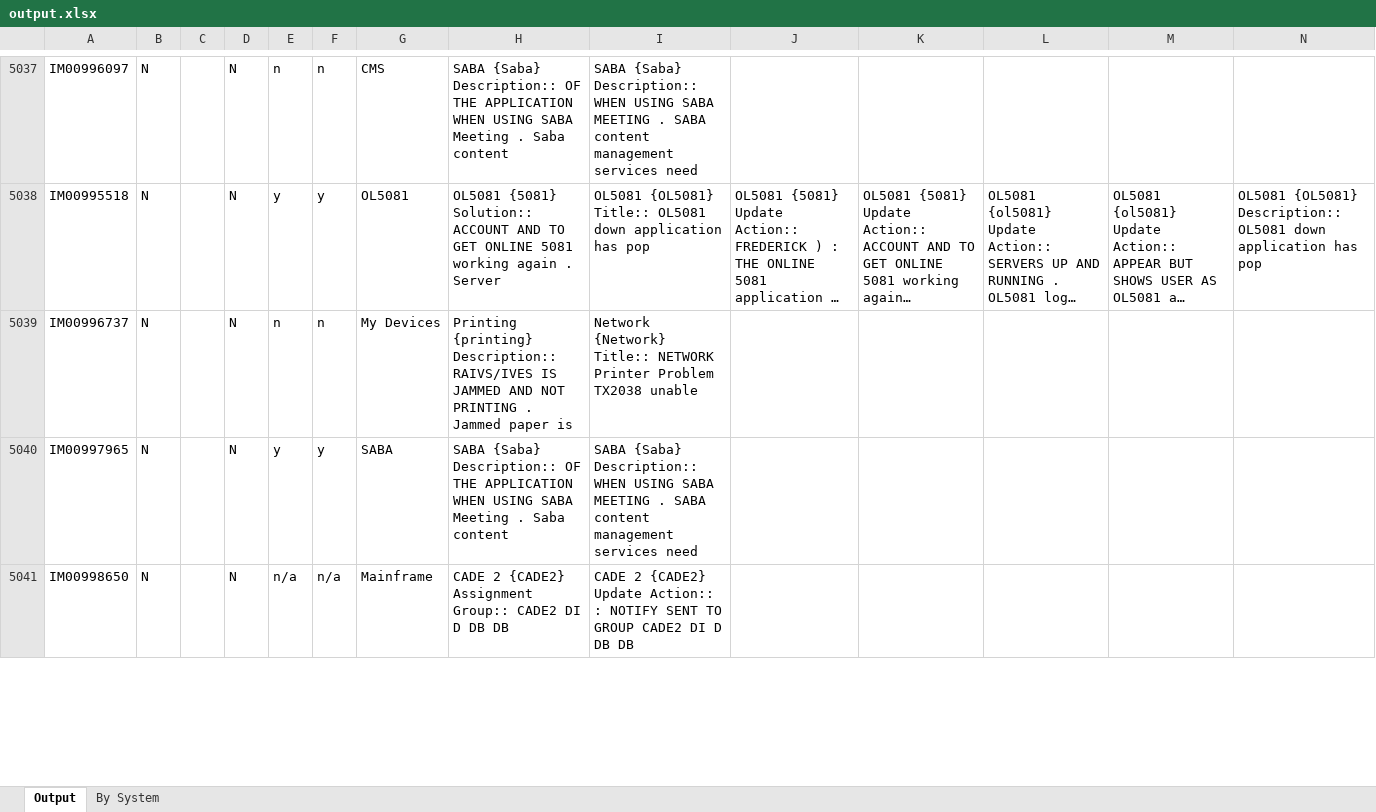
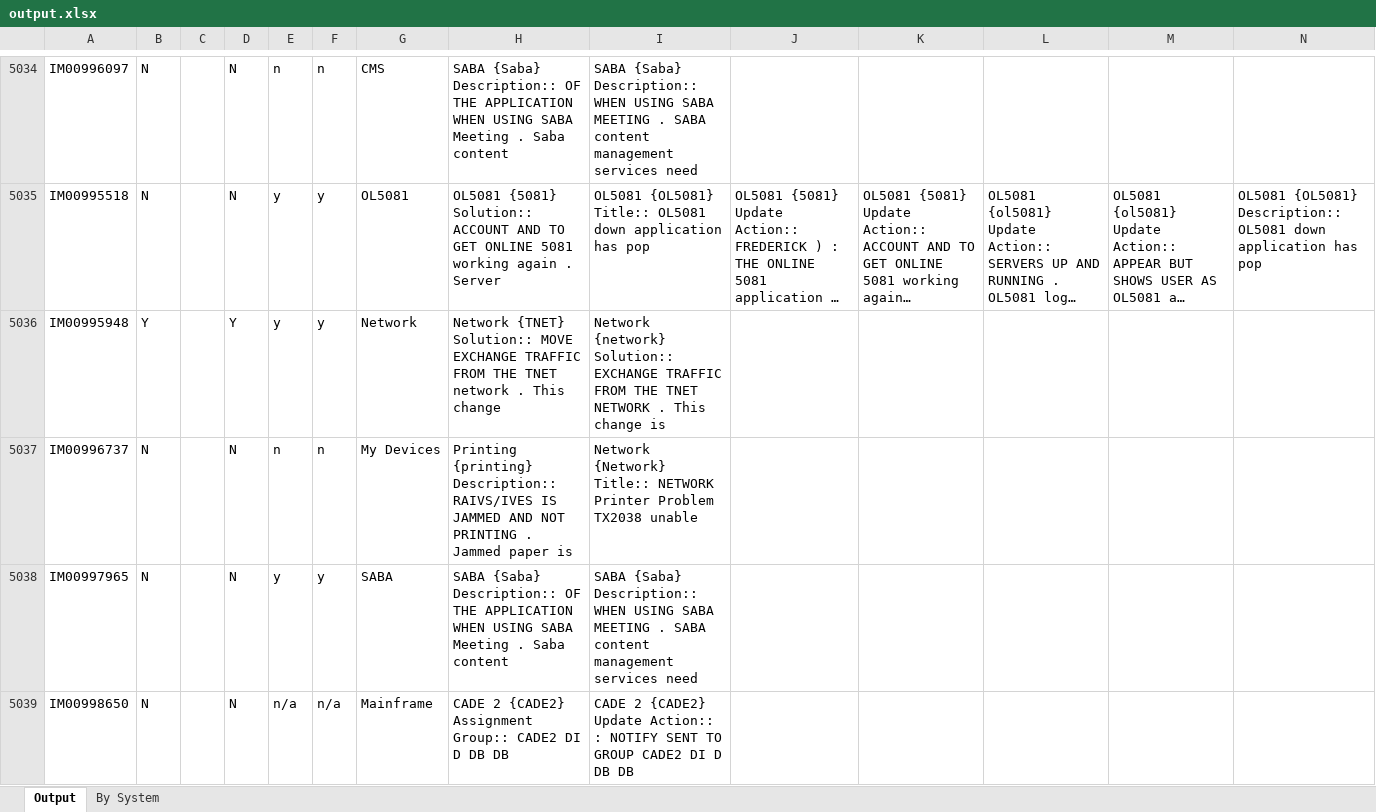
Before and after one commit to cjiang2000/IncidentClassification, an Excel workbook: output.xlsx, sheet Output, drawn as a sheet; only a part is shown, gaps mark what is left out; long unchanged cells end in …; values as stored, in another font and other column widths than the file's, no borders; rows hold the shown columns only; the diff covers the shown part only; the diff names each change by its address in the sheet, - before the commit and + after, or states it on an @@ line.

```diff
--- a/output.xlsx (sheet Output)
+++ b/output.xlsx (sheet Output)
+row 5036: IM00995948 | Y |  | Y | y | y | Network | Network {TNET} Solution:: MOVE EXCHANGE TRAFFIC FROM THE TNET network . This change | Network {network} Solution:: EXCHANGE TRAFFIC FROM THE TNET NETWORK . This change is
```
Also changed, not shown: 3 added rows, 4 removed rows and 277 edited cells elsewhere in this sheet, sheet By System, SystemList.xlsx, 1 other file.
